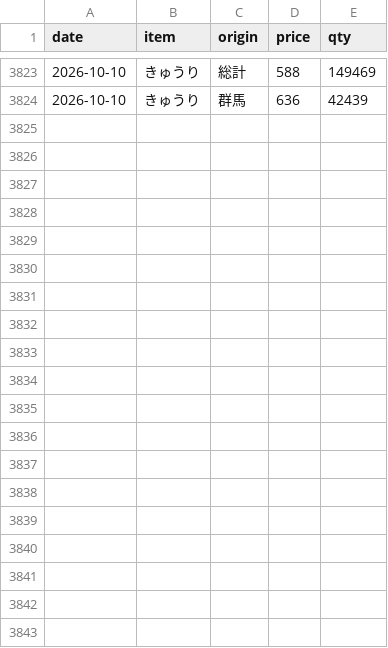
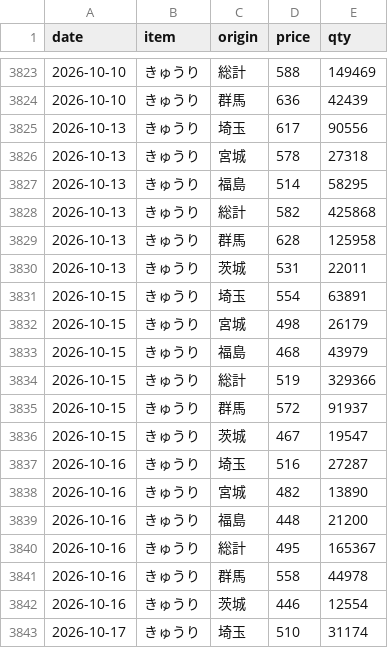
Before and after one commit to hsumiyoshi/lab, a CSV file: exp02_vegetable/data/veg_34100.csv, drawn as a sheet; only a part is shown, gaps mark what is left out; the diff covers the shown part only; the diff names each change by its address in the sheet, - before the commit and + after, or states it on an @@ line.

```diff
--- a/exp02_vegetable/data/veg_34100.csv
+++ b/exp02_vegetable/data/veg_34100.csv
+row 3825: 2026-10-13 | きゅうり | 埼玉 | 617 | 90556
+row 3826: 2026-10-13 | きゅうり | 宮城 | 578 | 27318
+row 3827: 2026-10-13 | きゅうり | 福島 | 514 | 58295
+row 3828: 2026-10-13 | きゅうり | 総計 | 582 | 425868
+row 3829: 2026-10-13 | きゅうり | 群馬 | 628 | 125958
+row 3830: 2026-10-13 | きゅうり | 茨城 | 531 | 22011
+row 3831: 2026-10-15 | きゅうり | 埼玉 | 554 | 63891
+row 3832: 2026-10-15 | きゅうり | 宮城 | 498 | 26179
+row 3833: 2026-10-15 | きゅうり | 福島 | 468 | 43979
+row 3834: 2026-10-15 | きゅうり | 総計 | 519 | 329366
+row 3835: 2026-10-15 | きゅうり | 群馬 | 572 | 91937
+row 3836: 2026-10-15 | きゅうり | 茨城 | 467 | 19547
+row 3837: 2026-10-16 | きゅうり | 埼玉 | 516 | 27287
+row 3838: 2026-10-16 | きゅうり | 宮城 | 482 | 13890
+row 3839: 2026-10-16 | きゅうり | 福島 | 448 | 21200
+row 3840: 2026-10-16 | きゅうり | 総計 | 495 | 165367
+row 3841: 2026-10-16 | きゅうり | 群馬 | 558 | 44978
+row 3842: 2026-10-16 | きゅうり | 茨城 | 446 | 12554
+row 3843: 2026-10-17 | きゅうり | 埼玉 | 510 | 31174
```
Also changed, not shown: 11 added rows elsewhere in this file, exp02_vegetable/data/veg_31700.csv, exp02_vegetable/data/veg_33400.csv, 5 other files.
